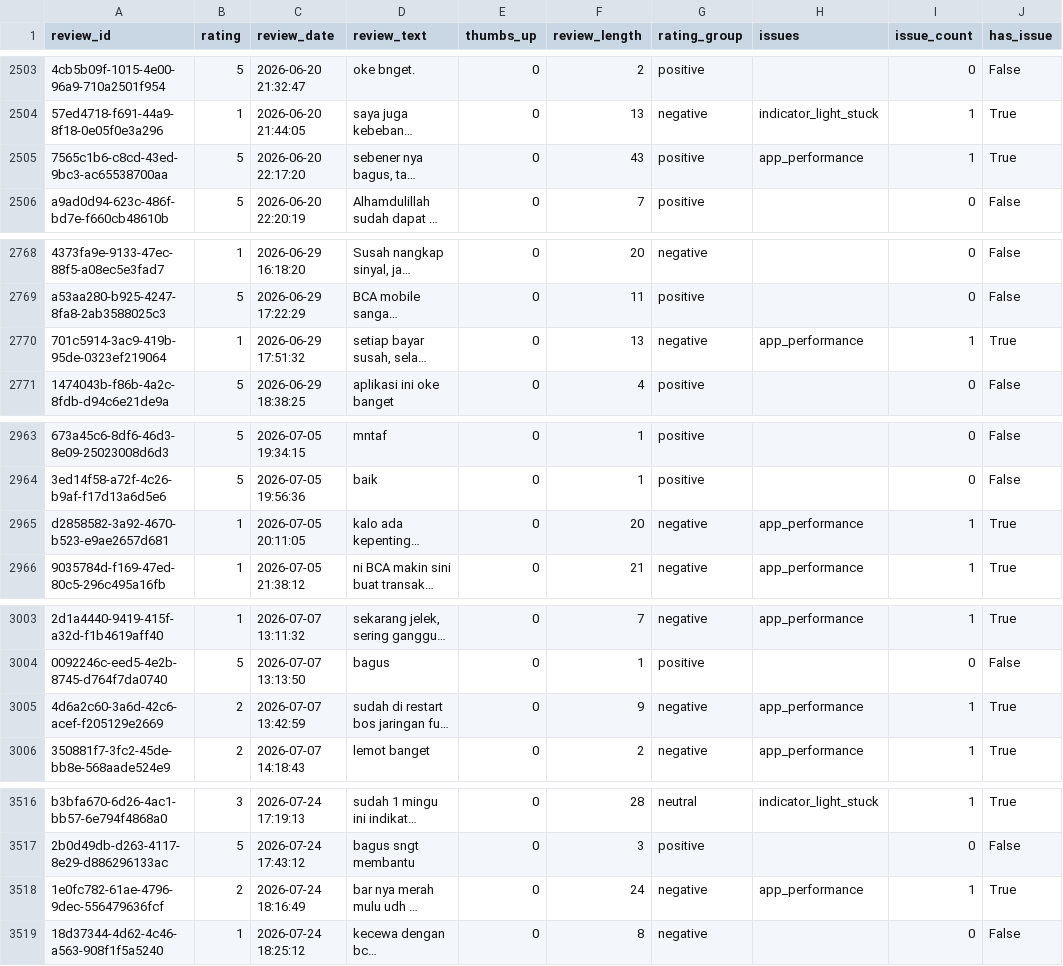
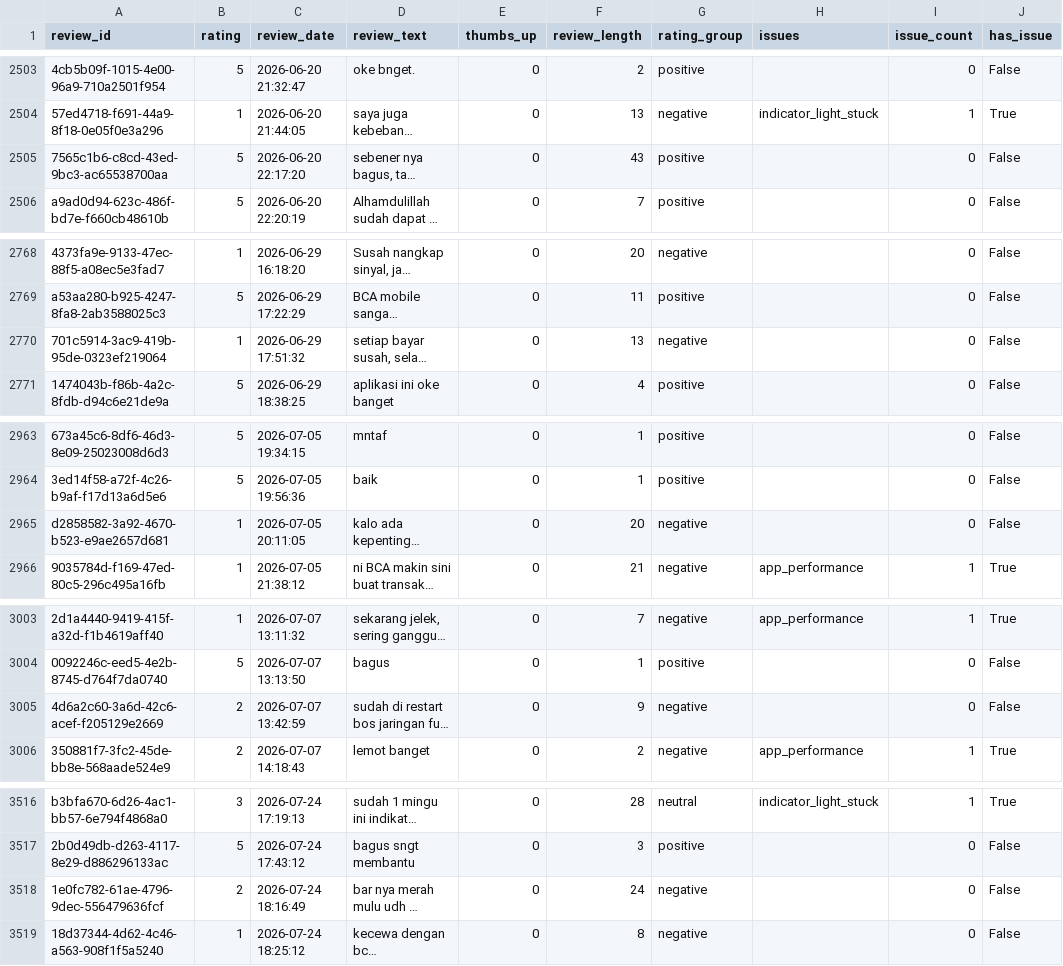
Before and after one commit to timothyevanheriawan-commits/bca-mobile-customer-voice, a CSV file: data/processed/bca_mobile_reviews_classified.csv, drawn as a sheet; only a part is shown, gaps mark what is left out; long unchanged cells end in …; the diff covers the shown part only; the diff names each change by its address in the sheet, - before the commit and + after, or states it on an @@ line.

```diff
--- a/data/processed/bca_mobile_reviews_classified.csv
+++ b/data/processed/bca_mobile_reviews_classified.csv
-H2505 (issues): app_performance
+H2505 (issues): (empty)
-I2505 (issue_count): 1
+I2505 (issue_count): 0
-J2505 (has_issue): True
+J2505 (has_issue): False
-H2770 (issues): app_performance
+H2770 (issues): (empty)
-I2770 (issue_count): 1
+I2770 (issue_count): 0
-J2770 (has_issue): True
+J2770 (has_issue): False
-H2965 (issues): app_performance
+H2965 (issues): (empty)
-I2965 (issue_count): 1
+I2965 (issue_count): 0
-J2965 (has_issue): True
+J2965 (has_issue): False
-H3005 (issues): app_performance
+H3005 (issues): (empty)
-I3005 (issue_count): 1
+I3005 (issue_count): 0
-J3005 (has_issue): True
+J3005 (has_issue): False
-H3518 (issues): app_performance
+H3518 (issues): (empty)
-I3518 (issue_count): 1
+I3518 (issue_count): 0
-J3518 (has_issue): True
+J3518 (has_issue): False
```
Also changed, not shown: 56 edited cells elsewhere in this file, data/validation/precision_unexplained_deduction.csv, 6 other files.
